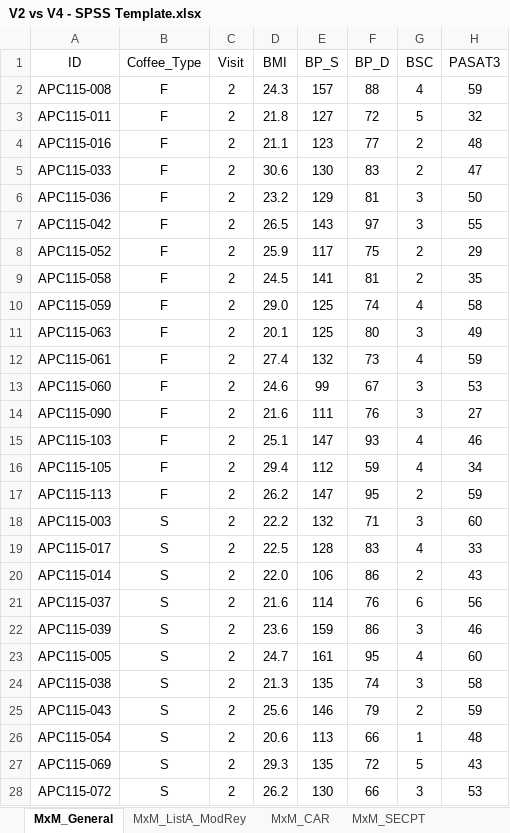
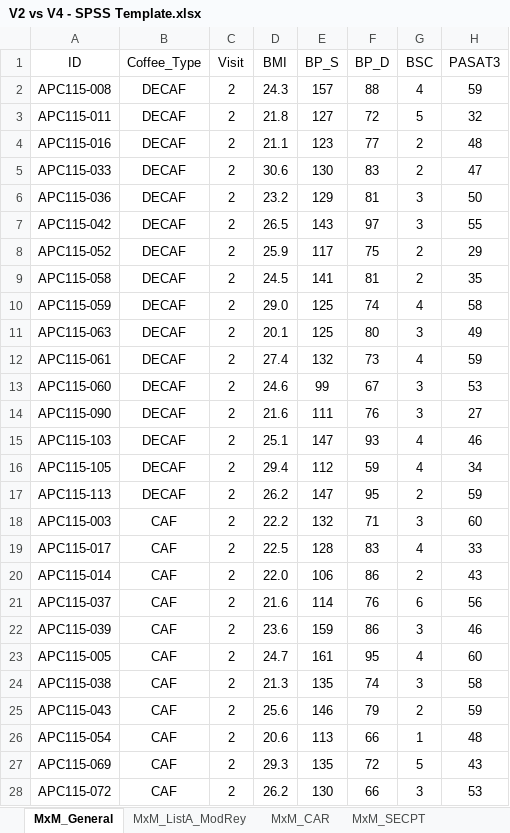
Before and after one commit to thomazbastiaanssen/coffee, an Excel workbook: raw/cognition/xlsx/V2 vs V4 - SPSS Template.xlsx, sheet MxM_General, drawn as a sheet; only a part is shown; values as stored, in another font and other column widths than the file's, no borders; the diff covers the shown part only; the diff names each change by its address in the sheet, - before the commit and + after, or states it on an @@ line.

```diff
--- a/raw/cognition/xlsx/V2 vs V4 - SPSS Template.xlsx (sheet MxM_General)
+++ b/raw/cognition/xlsx/V2 vs V4 - SPSS Template.xlsx (sheet MxM_General)
-B2:B17 (Coffee_Type): F
+B2:B17 (Coffee_Type): DECAF
-B18:B28 (Coffee_Type): S
+B18:B28 (Coffee_Type): CAF
```
Also changed, not shown: 35 edited cells elsewhere in this sheet, 17 other files.
